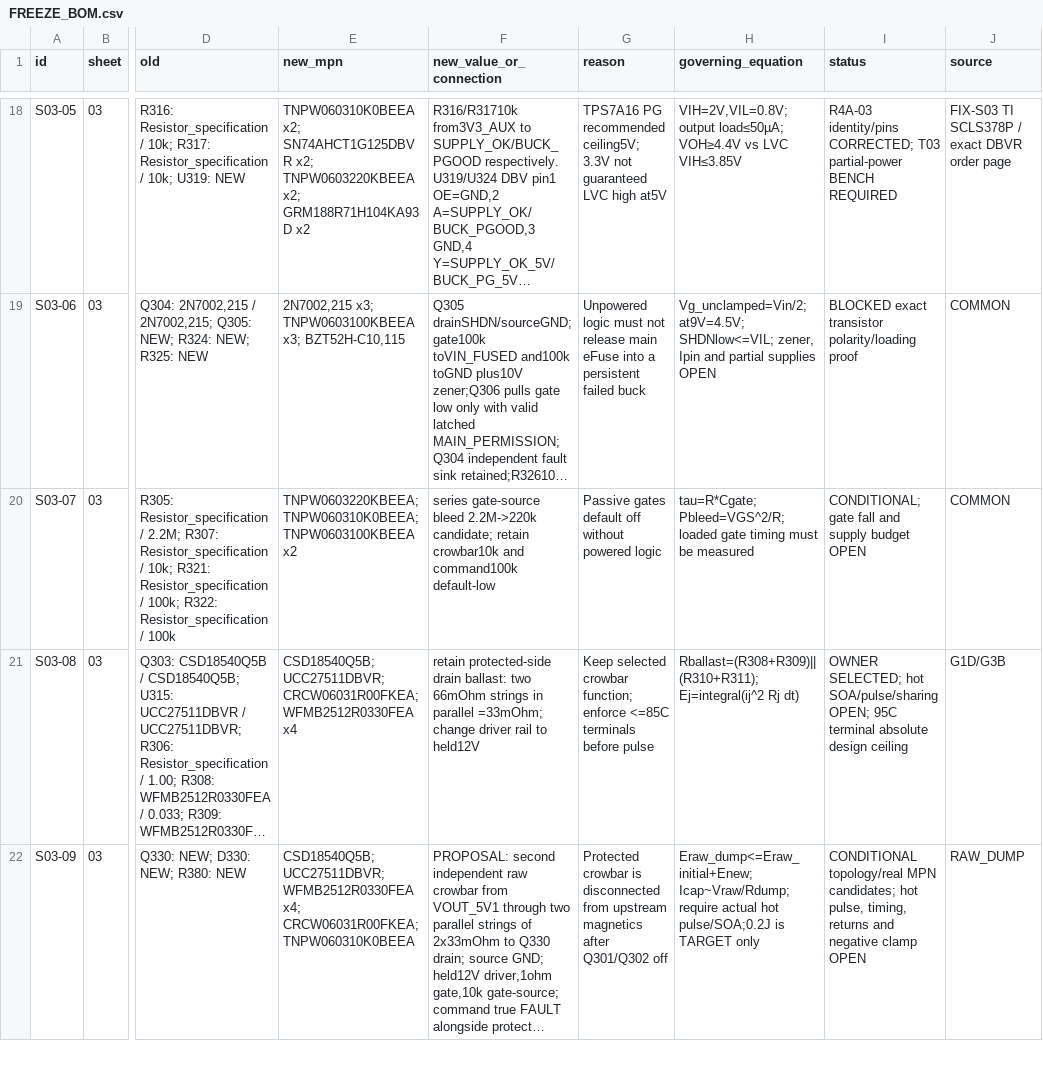
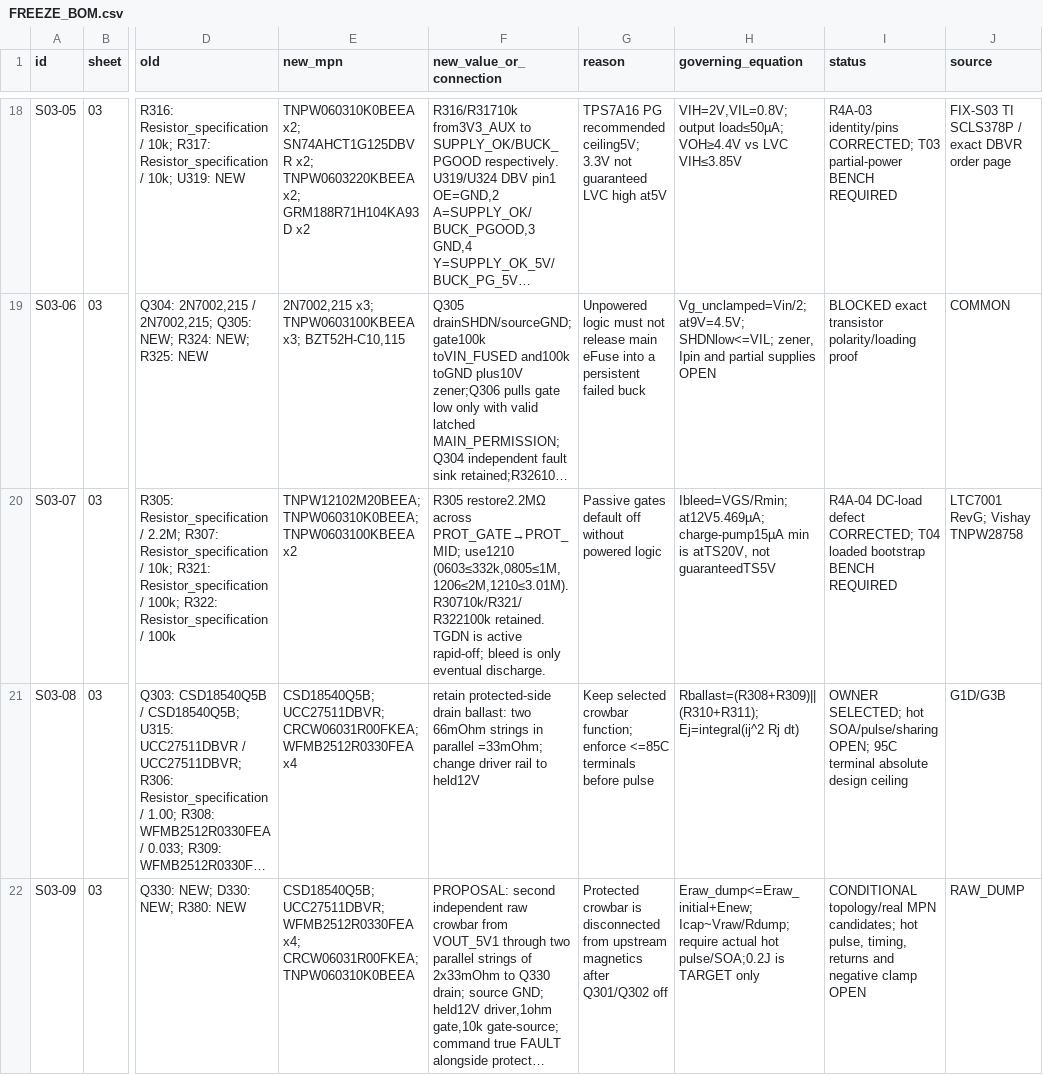
Before and after one commit to KaiserRichard/edge-ai-smart-power-module, a CSV file: docs/evidence/r2/gate4a/FREEZE_BOM.csv, drawn as a sheet; only a part is shown, gaps mark what is left out; long unchanged cells end in …; the diff names each change by its address in the sheet, - before the commit and + after, or states it on an @@ line.

Commit message:
fix(gate4a): remove excessive bootstrap bleed and define DC hold test (R4A-04)

```diff
--- a/docs/evidence/r2/gate4a/FREEZE_BOM.csv
+++ b/docs/evidence/r2/gate4a/FREEZE_BOM.csv
-E20 (new_mpn): TNPW0603220KBEEA; TNPW060310K0BEEA; TNPW0603100KBEEA…
+E20 (new_mpn): TNPW12102M20BEEA; TNPW060310K0BEEA; TNPW0603100KBEEA…
-F20 (new_value_or_connection): series gate-source bleed 2.2M->220k candidate; retain crowbar10k and command100k default-low
+F20 (new_value_or_connection): R305 restore2.2MΩ across PROT_GATE→PROT_MID; use1210 (0603≤332k,0805≤1M,1206≤2M,1210≤3.01M). R30710k/R321/R322100k retained. TGDN is active rapid-off; bleed is only eventual discharge.
-H20 (governing_equation): tau=R*Cgate; Pbleed=VGS^2/R; loaded gate timing must be measured
+H20 (governing_equation): Ibleed=VGS/Rmin; at12V5.469µA; charge-pump15µA min is atTS20V, not guaranteedTS5V
-I20 (status): CONDITIONAL; gate fall and supply budget OPEN
+I20 (status): R4A-04 DC-load defect CORRECTED; T04 loaded bootstrap BENCH REQUIRED
-J20 (source): COMMON
+J20 (source): LTC7001 RevG; Vishay TNPW28758
```
Also changed, not shown: 9 other files.
